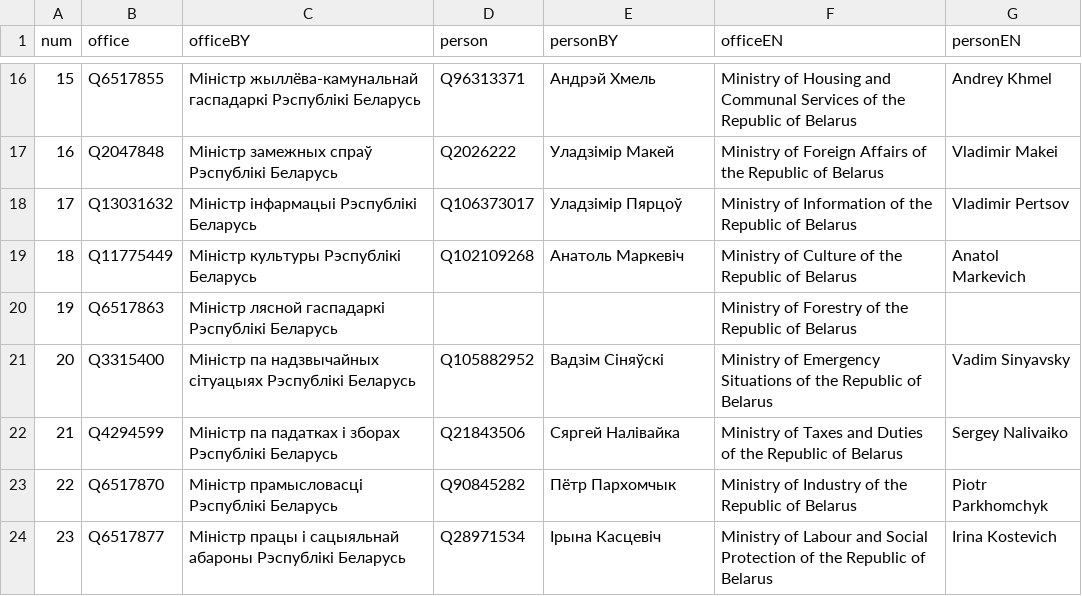
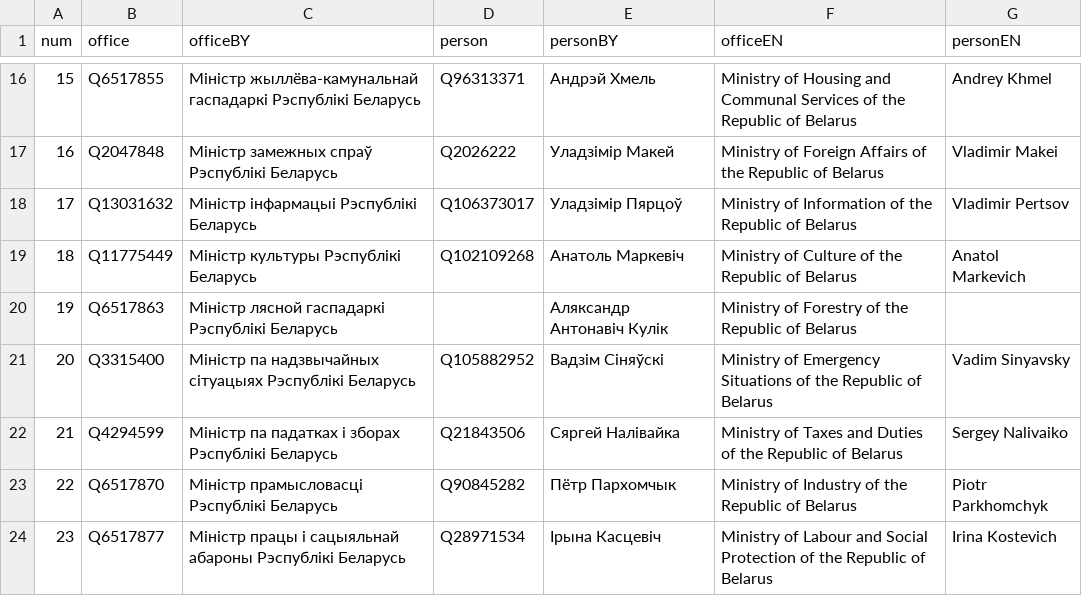
Before and after one commit to every-politician-scrapers/belarus-ministers, a CSV file: sources/cabinet-bewiki/scraped.csv, drawn as a sheet; only a part is shown, gaps mark what is left out.

```diff
--- a/sources/cabinet-bewiki/scraped.csv
+++ b/sources/cabinet-bewiki/scraped.csv
@@ -19,3 +19,3 @@ num,office,officeBY,person,personBY,officeEN,personEN
 18,Q11775449,Міністр культуры Рэспублікі Беларусь,Q102109268,Анатоль Маркевіч,Ministry of Culture of the Republic of Belarus,Anatol Markevich
-19,Q6517863,Міністр лясной гаспадаркі Рэспублікі Беларусь,,"",Ministry of Forestry of the Republic of Belarus,
+19,Q6517863,Міністр лясной гаспадаркі Рэспублікі Беларусь,,Аляксандр Антонавіч Кулік,Ministry of Forestry of the Republic of Belarus,
 20,Q3315400,Міністр па надзвычайных сітуацыях Рэспублікі Беларусь,Q105882952,Вадзім Сіняўскі,Ministry of Emergency Situations of the Republic of Belarus,Vadim Sinyavsky
```
Also changed, not shown: sources/official/diff.csv, sources/official/wikidata.csv.
